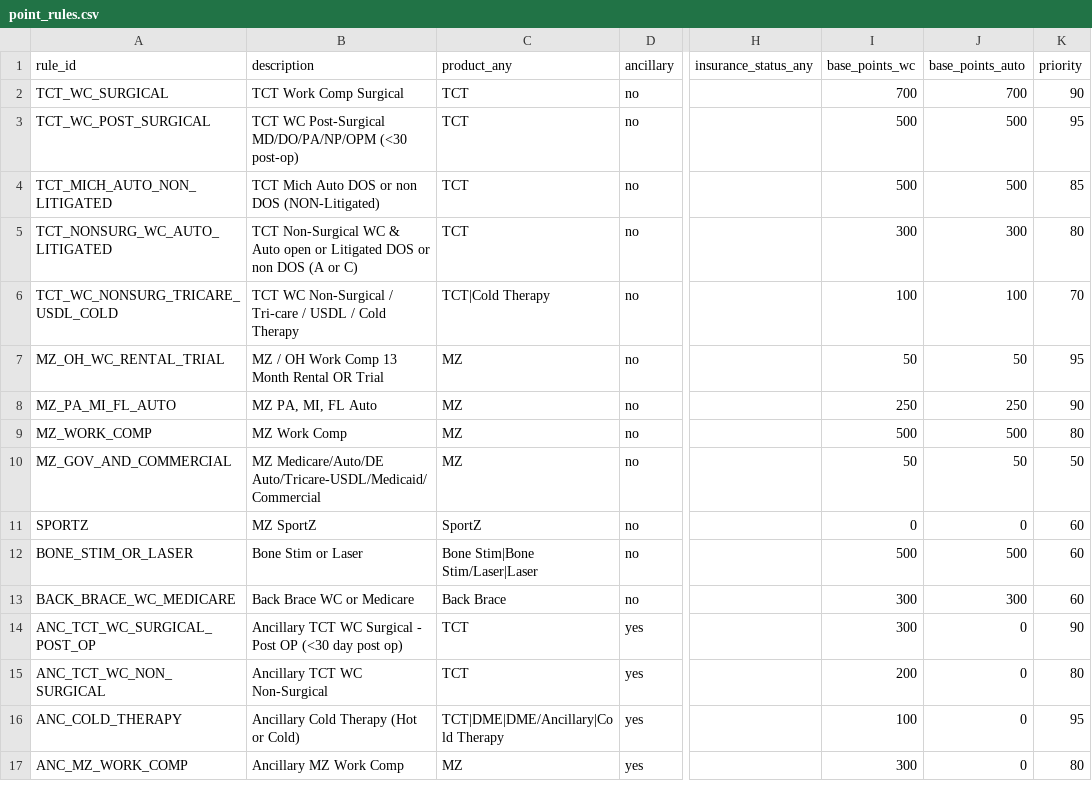
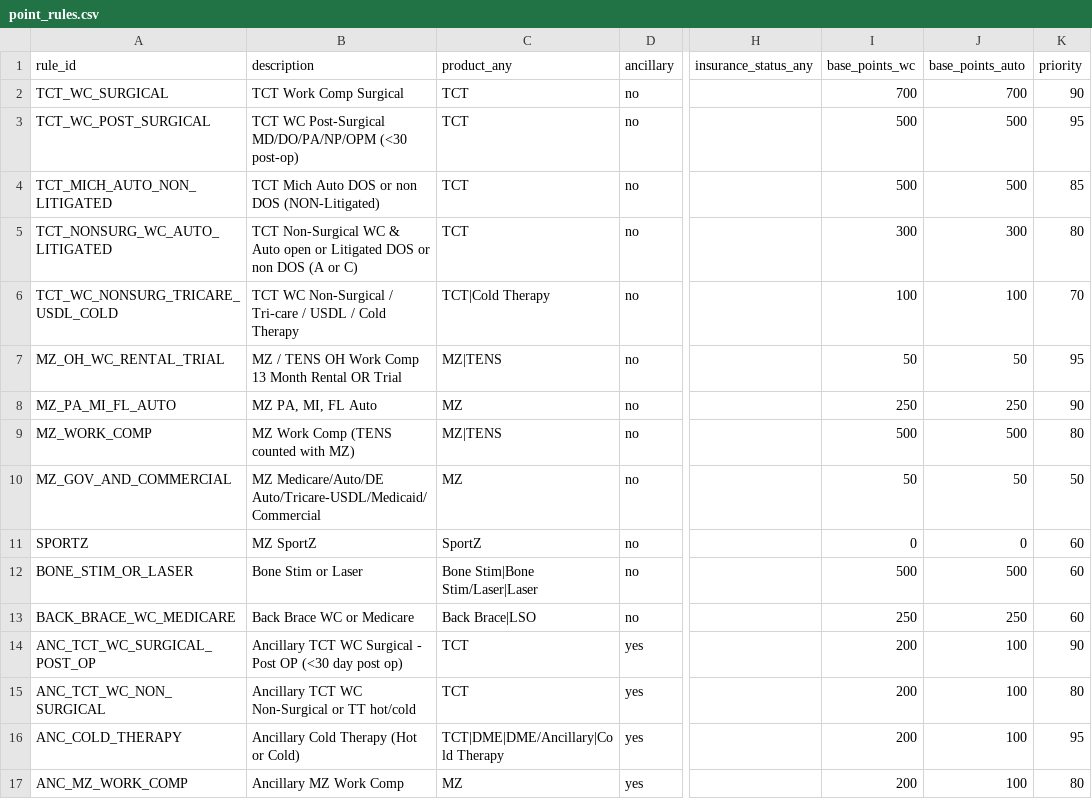
Before and after one commit to hr7657316/Sales-point-automation, a CSV file: rules/point_rules.csv, drawn as a sheet; only a part is shown, gaps mark what is left out; the diff names each change by its address in the sheet, - before the commit and + after, or states it on an @@ line.

```diff
--- a/rules/point_rules.csv
+++ b/rules/point_rules.csv
-B7 (description): MZ / OH Work Comp 13 Month Rental OR Trial
+B7 (description): MZ / TENS OH Work Comp 13 Month Rental OR Trial
-C7 (product_any): MZ
+C7 (product_any): MZ|TENS
-B9 (description): MZ Work Comp
+B9 (description): MZ Work Comp (TENS counted with MZ)
-C9 (product_any): MZ
+C9 (product_any): MZ|TENS
-C13 (product_any): Back Brace
+C13 (product_any): Back Brace|LSO
-I13 (base_points_wc): 300
+I13 (base_points_wc): 250
-J13 (base_points_auto): 300
+J13 (base_points_auto): 250
-I14 (base_points_wc): 300
+I14 (base_points_wc): 200
-J14:J17 (base_points_auto): 0
+J14:J17 (base_points_auto): 100
-B15 (description): Ancillary TCT WC Non-Surgical
+B15 (description): Ancillary TCT WC Non-Surgical or TT hot/cold
-I16 (base_points_wc): 100
+I16 (base_points_wc): 200
-I17 (base_points_wc): 300
+I17 (base_points_wc): 200
```
Also changed, not shown: 6 other files.
